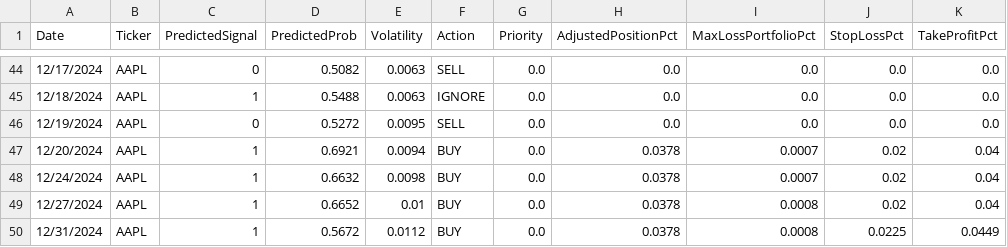
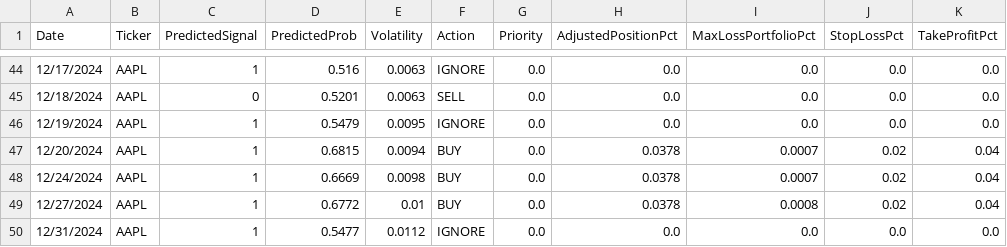
Before and after one commit to nolknies/temp, a CSV file: stock_signals_walkforward_backtest.csv, drawn as a sheet; only a part is shown, gaps mark what is left out; the diff covers the shown part only.

Commit message:
Upload latest walk-forward trading signals

```diff
--- a/stock_signals_walkforward_backtest.csv
+++ b/stock_signals_walkforward_backtest.csv
@@ -44,7 +44,7 @@ Date,Ticker,PredictedSignal,PredictedProb,Volatility,Action,Priority,AdjustedPos
-12/17/2024,AAPL,0,0.5082,0.0063,SELL,0.0,0.0,0.0,0.0,0.0
-12/18/2024,AAPL,1,0.5488,0.0063,IGNORE,0.0,0.0,0.0,0.0,0.0
-12/19/2024,AAPL,0,0.5272,0.0095,SELL,0.0,0.0,0.0,0.0,0.0
-12/20/2024,AAPL,1,0.6921,0.0094,BUY,0.0,0.0378,0.0007,0.02,0.04
-12/24/2024,AAPL,1,0.6632,0.0098,BUY,0.0,0.0378,0.0007,0.02,0.04
-12/27/2024,AAPL,1,0.6652,0.01,BUY,0.0,0.0378,0.0008,0.02,0.04
-12/31/2024,AAPL,1,0.5672,0.0112,BUY,0.0,0.0378,0.0008,0.0225,0.0449
+12/17/2024,AAPL,1,0.516,0.0063,IGNORE,0.0,0.0,0.0,0.0,0.0
+12/18/2024,AAPL,0,0.5201,0.0063,SELL,0.0,0.0,0.0,0.0,0.0
+12/19/2024,AAPL,1,0.5479,0.0095,IGNORE,0.0,0.0,0.0,0.0,0.0
+12/20/2024,AAPL,1,0.6815,0.0094,BUY,0.0,0.0378,0.0007,0.02,0.04
+12/24/2024,AAPL,1,0.6669,0.0098,BUY,0.0,0.0378,0.0007,0.02,0.04
+12/27/2024,AAPL,1,0.6772,0.01,BUY,0.0,0.0378,0.0008,0.02,0.04
+12/31/2024,AAPL,1,0.5477,0.0112,IGNORE,0.0,0.0,0.0,0.0,0.0
```
Also changed, not shown: 60 edited cells elsewhere in this file.
